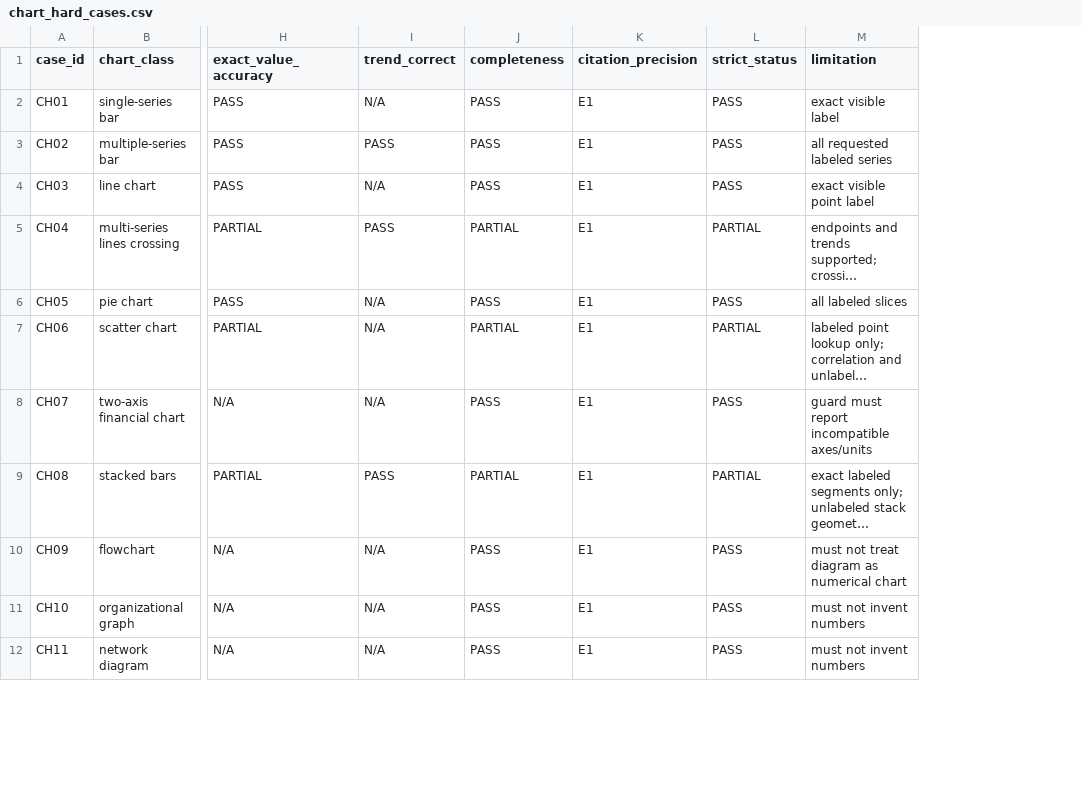
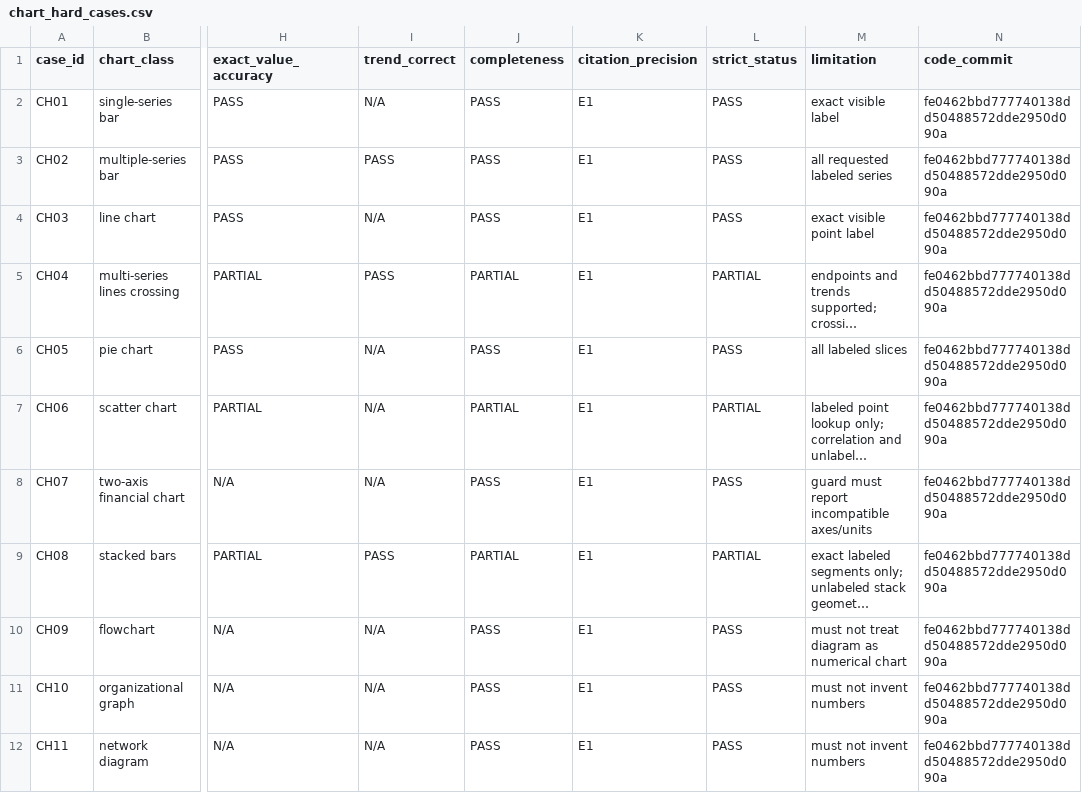
Before and after one commit to Doquocdung1609/tinyllama-fastapi, a CSV file: reports/chart_hard_cases.csv, drawn as a sheet; only a part is shown, gaps mark what is left out; long unchanged cells end in …; the diff names each change by its address in the sheet, - before the commit and + after, or states it on an @@ line.

```diff
--- a/reports/chart_hard_cases.csv
+++ b/reports/chart_hard_cases.csv
+column N (code_commit), rows 2-12: all fe0462bbd777740138dd50488572dde2950d090a
```
Also changed, not shown: reports/conversation_api_tests.csv, reports/multiturn_rag_benchmark.csv, 27 other files.
